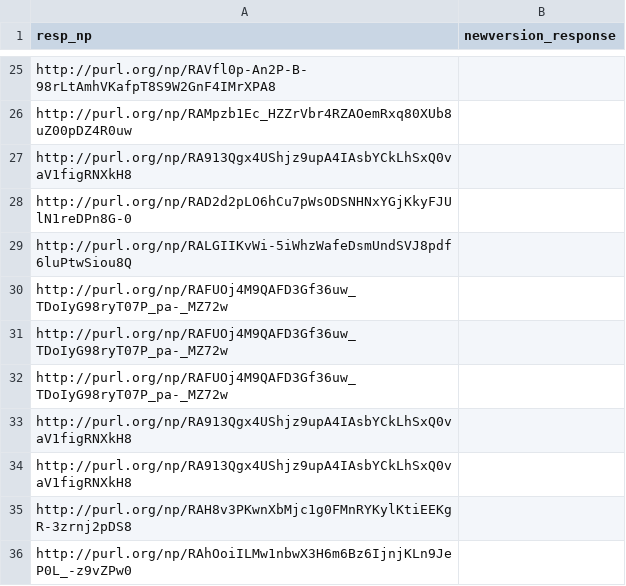
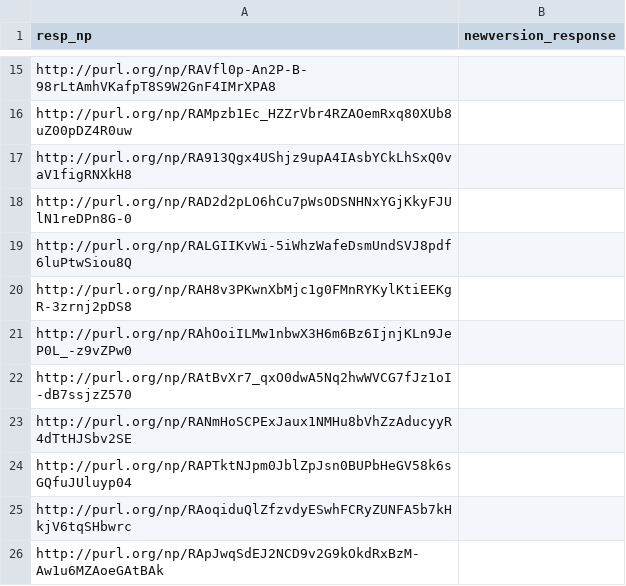
Before and after one commit to LaraHack/fpsi_analytics, a CSV file: sparql-results/cd-responses.csv, drawn as a sheet; only a part is shown, gaps mark what is left out; the shorter side is filled out with more unchanged rows; the diff covers the shown part only.

```diff
--- a/sparql-results/cd-responses.csv
+++ b/sparql-results/cd-responses.csv
@@ -29,7 +19,2 @@
 "http://purl.org/np/RALGIIKvWi-5iWhzWafeDsmUndSVJ8pdf6luPtwSiou8Q",
-"http://purl.org/np/RAFUOj4M9QAFD3Gf36uw_TDoIyG98ryT07P_pa-_MZ72w",
-"http://purl.org/np/RAFUOj4M9QAFD3Gf36uw_TDoIyG98ryT07P_pa-_MZ72w",
-"http://purl.org/np/RAFUOj4M9QAFD3Gf36uw_TDoIyG98ryT07P_pa-_MZ72w",
-"http://purl.org/np/RA913Qgx4UShjz9upA4IAsbYCkLhSxQ0vaV1figRNXkH8",
-"http://purl.org/np/RA913Qgx4UShjz9upA4IAsbYCkLhSxQ0vaV1figRNXkH8",
 "http://purl.org/np/RAH8v3PKwnXbMjc1g0FMnRYKylKtiEEKgR-3zrnj2pDS8",
```
Also changed, not shown: 11 removed rows, 1 moved row and 1 edited cell elsewhere in this file, sparql-results/cd-response-to-review.csv, sparql-results/cd-reviews.csv, 1 other file.
